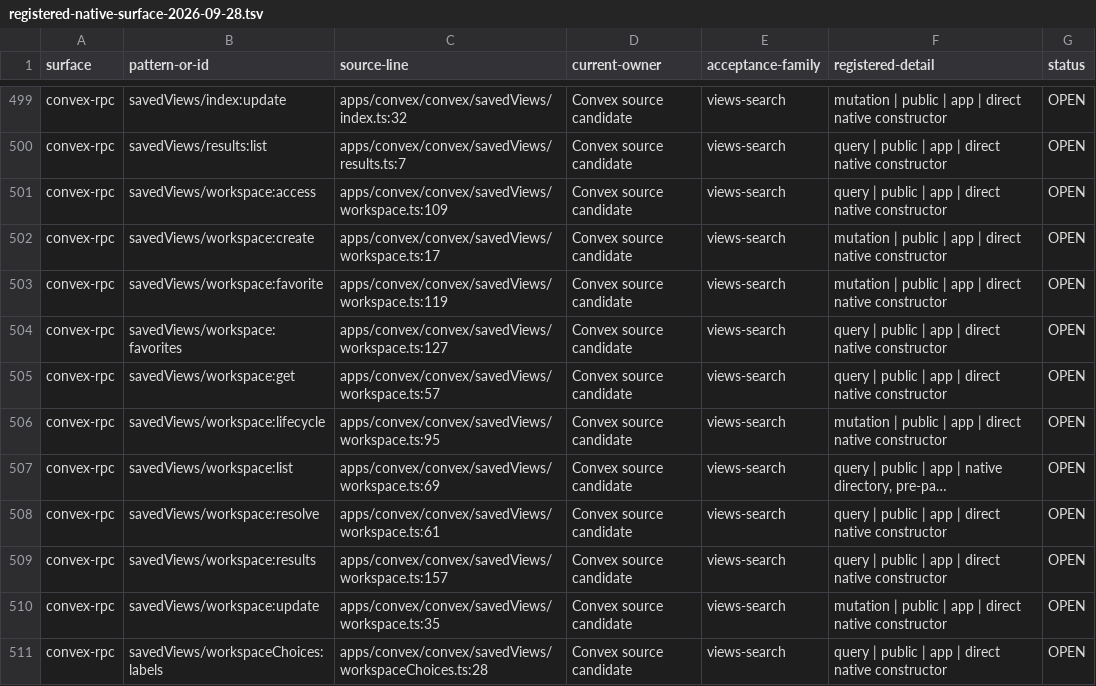
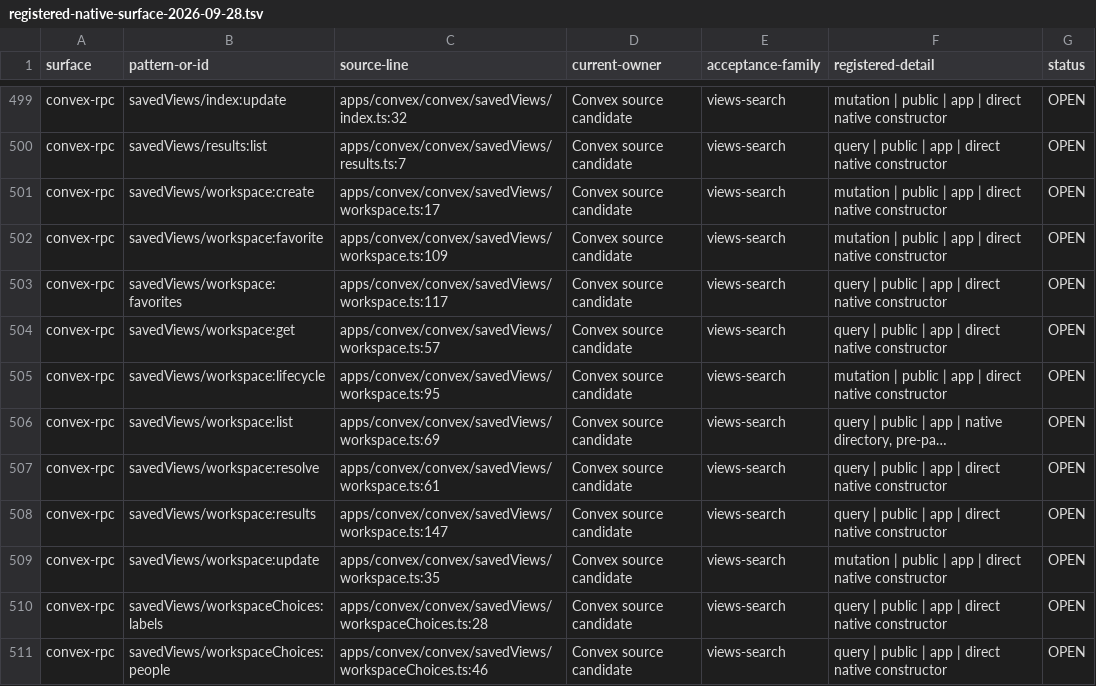
Before and after one commit to withsummon/summon-core-system, a TSV file: docs/migrations/convex/registered-native-surface-2026-09-28.tsv, drawn as a sheet; only a part is shown, gaps mark what is left out; the shorter side is filled out with more unchanged rows; long unchanged cells end in …; removed rows and columns are numbered as before the commit, all else as after; the diff names each change by its address in the sheet, - before the commit and + after, or states it on an @@ line.

Commit message:
docs(convex): retire unused Views access boundary

```diff
--- a/docs/migrations/convex/registered-native-surface-2026-09-28.tsv
+++ b/docs/migrations/convex/registered-native-surface-2026-09-28.tsv
-row 501: convex-rpc | savedViews/workspace:access | apps/convex/convex/savedViews/workspace.ts:109 | Convex source candidate | views-search | query | public | app | direct native constructor | OPEN
-C502 (source-line): apps/convex/convex/savedViews/workspace.ts:119
+C502 (source-line): apps/convex/convex/savedViews/workspace.ts:109
-C503 (source-line): apps/convex/convex/savedViews/workspace.ts:127
+C503 (source-line): apps/convex/convex/savedViews/workspace.ts:117
-C508 (source-line): apps/convex/convex/savedViews/workspace.ts:157
+C508 (source-line): apps/convex/convex/savedViews/workspace.ts:147
```
Also changed, not shown: 2 other files.
